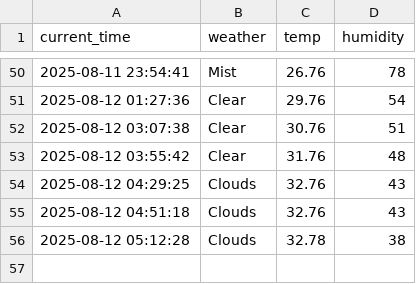
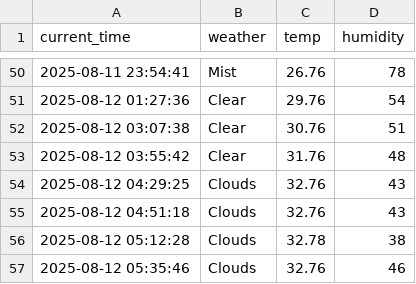
Before and after one commit to seokkyeong0/Python, a CSV file: seoul_weather.csv, drawn as a sheet; only a part is shown, gaps mark what is left out.

```diff
--- a/seoul_weather.csv
+++ b/seoul_weather.csv
@@ -56 +56,2 @@ current_time,weather,temp,humidity
 2025-08-12 05:12:28,Clouds,32.78,38
+2025-08-12 05:35:46,Clouds,32.76,46
```
